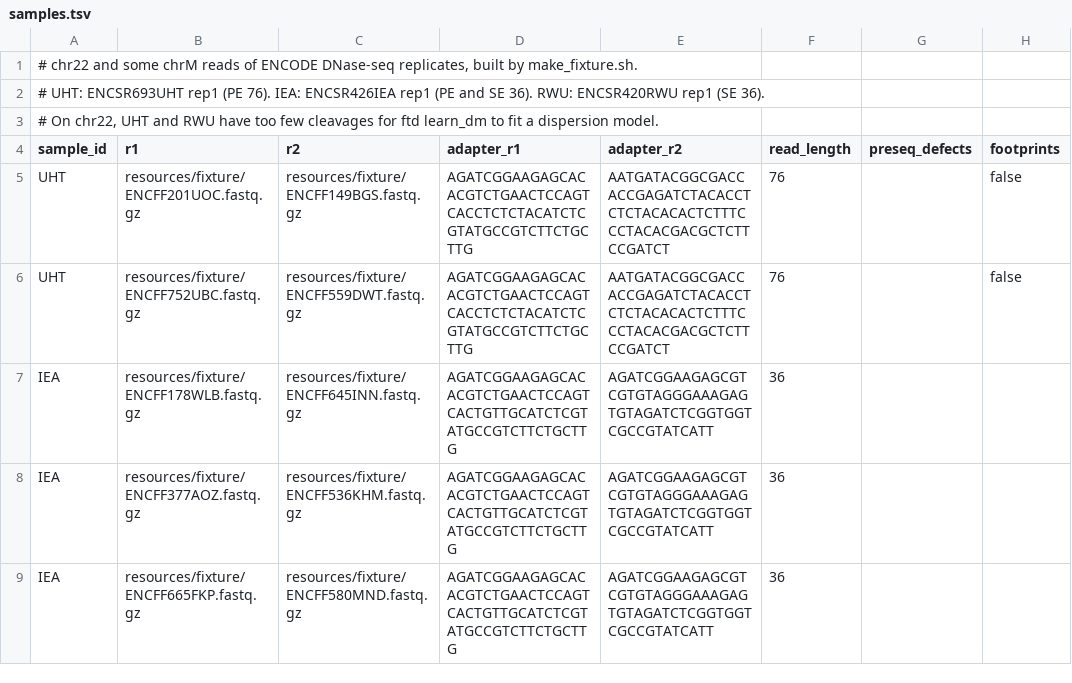
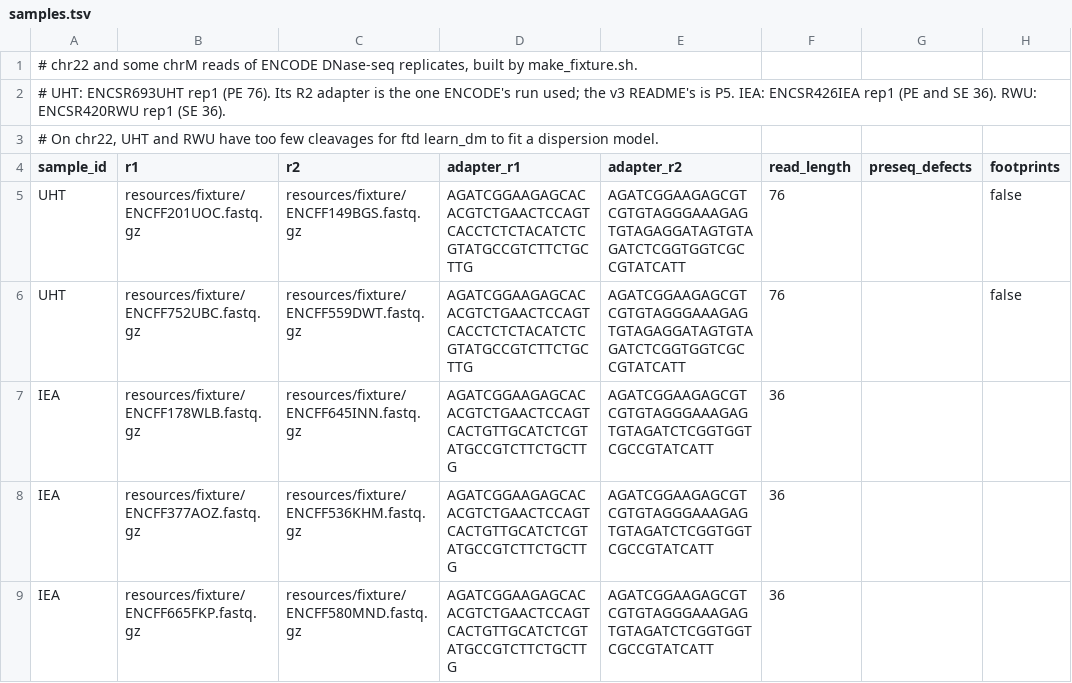
Before and after one commit to ramirc0/dnase-smk, a TSV file: .tests/integration/samples.tsv, drawn as a sheet; only a part is shown.

Commit message:
Use the UHT R2 adapter of ENCODE's production run
The v3 README gives the P5 sequence. ENCODE's trimming report for ENCFF561MEY shows the adapter it ran with.

```diff
--- a/.tests/integration/samples.tsv
+++ b/.tests/integration/samples.tsv
@@ -1,7 +1,7 @@
 # chr22 and some chrM reads of ENCODE DNase-seq replicates, built by make_fixture.sh.
-# UHT: ENCSR693UHT rep1 (PE 76). IEA: ENCSR426IEA rep1 (PE and SE 36). RWU: ENCSR420RWU rep1 (SE 36).
+# UHT: ENCSR693UHT rep1 (PE 76). Its R2 adapter is the one ENCODE's run used; the v3 README's is P5. IEA: ENCSR426IEA rep1 (PE and SE 36). RWU: ENCSR420RWU rep1 (SE 36).
 # On chr22, UHT and RWU have too few cleavages for ftd learn_dm to fit a dispersion model.
 sample_id	r1	r2	adapter_r1	adapter_r2	read_length	preseq_defects	footprints
-UHT	resources/fixture/ENCFF201UOC.fastq.gz	resources/fixture/ENCFF149BGS.fastq.gz	AGATCGGAAGAGCACACGTCTGAACTCCAGTCACCTCTCTACATCTCGTATGCCGTCTTCTGCTTG	AATGATACGGCGACCACCGAGATCTACACCTCTCTACACACTCTTTCCCTACACGACGCTCTTCCGATCT	76		false
-UHT	resources/fixture/ENCFF752UBC.fastq.gz	resources/fixture/ENCFF559DWT.fastq.gz	AGATCGGAAGAGCACACGTCTGAACTCCAGTCACCTCTCTACATCTCGTATGCCGTCTTCTGCTTG	AATGATACGGCGACCACCGAGATCTACACCTCTCTACACACTCTTTCCCTACACGACGCTCTTCCGATCT	76		false
+UHT	resources/fixture/ENCFF201UOC.fastq.gz	resources/fixture/ENCFF149BGS.fastq.gz	AGATCGGAAGAGCACACGTCTGAACTCCAGTCACCTCTCTACATCTCGTATGCCGTCTTCTGCTTG	AGATCGGAAGAGCGTCGTGTAGGGAAAGAGTGTAGAGGATAGTGTAGATCTCGGTGGTCGCCGTATCATT	76		false
+UHT	resources/fixture/ENCFF752UBC.fastq.gz	resources/fixture/ENCFF559DWT.fastq.gz	AGATCGGAAGAGCACACGTCTGAACTCCAGTCACCTCTCTACATCTCGTATGCCGTCTTCTGCTTG	AGATCGGAAGAGCGTCGTGTAGGGAAAGAGTGTAGAGGATAGTGTAGATCTCGGTGGTCGCCGTATCATT	76		false
 IEA	resources/fixture/ENCFF178WLB.fastq.gz	resources/fixture/ENCFF645INN.fastq.gz	AGATCGGAAGAGCACACGTCTGAACTCCAGTCACTGTTGCATCTCGTATGCCGTCTTCTGCTTG	AGATCGGAAGAGCGTCGTGTAGGGAAAGAGTGTAGATCTCGGTGGTCGCCGTATCATT	36		
```
Also changed, not shown: config/samples.example.tsv.
